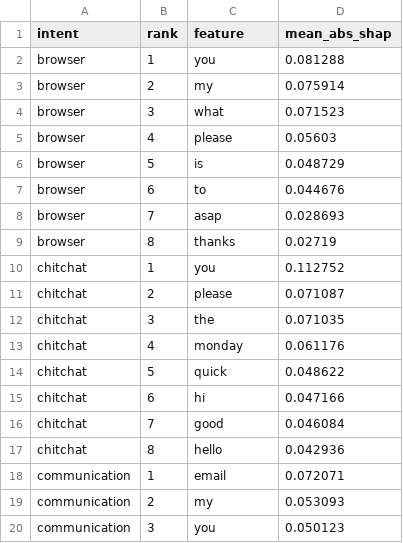
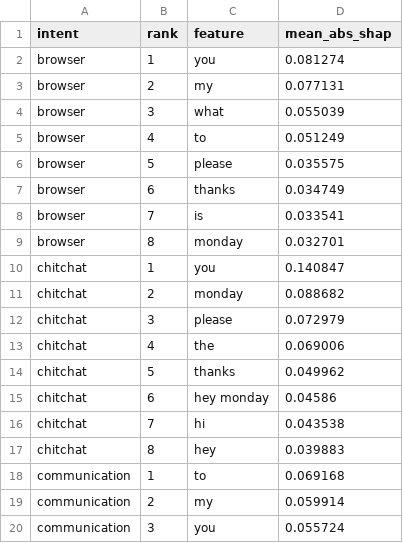
Before and after one commit to sambhav-007/M.O.N.D.A.Y, a CSV file: reports/2_6_xai_intent_top_features.csv, drawn as a sheet; only a part is shown; the diff covers the shown part only.

Commit message:
docs: refresh verified ML evidence and ignore report intermediates

```diff
--- a/reports/2_6_xai_intent_top_features.csv
+++ b/reports/2_6_xai_intent_top_features.csv
@@ -1,20 +1,20 @@
 intent,rank,feature,mean_abs_shap
-browser,1,you,0.081288
-browser,2,my,0.075914
-browser,3,what,0.071523
-browser,4,please,0.05603
-browser,5,is,0.048729
-browser,6,to,0.044676
-browser,7,asap,0.028693
-browser,8,thanks,0.02719
-chitchat,1,you,0.112752
-chitchat,2,please,0.071087
-chitchat,3,the,0.071035
-chitchat,4,monday,0.061176
-chitchat,5,quick,0.048622
-chitchat,6,hi,0.047166
-chitchat,7,good,0.046084
-chitchat,8,hello,0.042936
-communication,1,email,0.072071
-communication,2,my,0.053093
-communication,3,you,0.050123
+browser,1,you,0.081274
+browser,2,my,0.077131
+browser,3,what,0.055039
+browser,4,to,0.051249
+browser,5,please,0.035575
+browser,6,thanks,0.034749
+browser,7,is,0.033541
+browser,8,monday,0.032701
+chitchat,1,you,0.140847
+chitchat,2,monday,0.088682
+chitchat,3,please,0.072979
+chitchat,4,the,0.069006
+chitchat,5,thanks,0.049962
+chitchat,6,hey monday,0.04586
+chitchat,7,hi,0.043538
+chitchat,8,hey,0.039883
+communication,1,to,0.069168
+communication,2,my,0.059914
+communication,3,you,0.055724
```
Also changed, not shown: 69 edited cells elsewhere in this file, reports/intent_classifier_comparison.csv, 4 other files.
